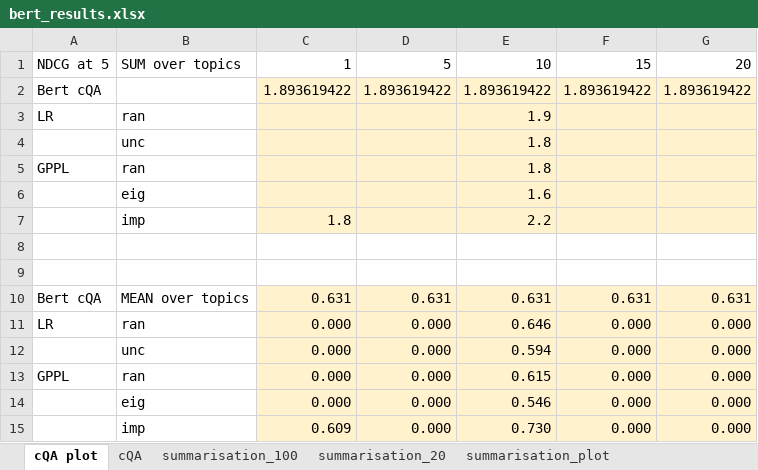
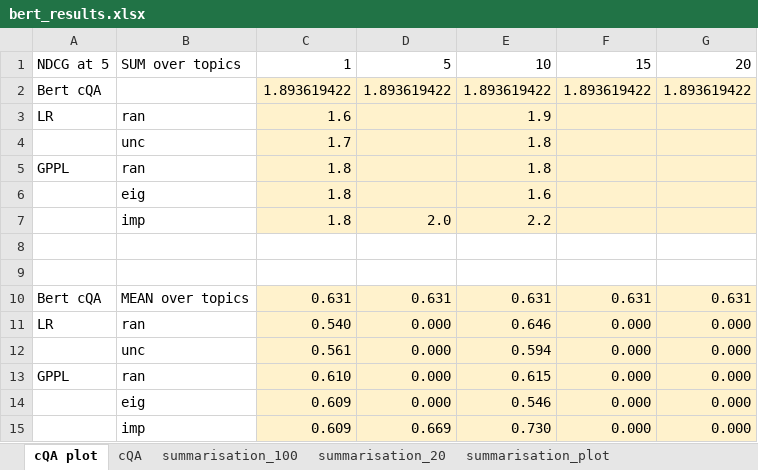
Before and after one commit to UKPLab/tacl2020-interactive-ranking, an Excel workbook: bert_results.xlsx, sheet cQA plot, drawn as a sheet; values as stored, in another font and other column widths than the file's, no borders; the diff names each change by its address in the sheet, - before the commit and + after, or states it on an @@ line.

```diff
--- a/bert_results.xlsx (sheet cQA plot)
+++ b/bert_results.xlsx (sheet cQA plot)
-C3: (empty)
+C3: 1.6
-C4: (empty)
+C4: 1.7
-C5:C6: (empty)
+C5:C6: 1.8
-D7: (empty)
+D7: 2.0
-C11: 0.000
+C11: 0.540
-C12: 0.000
+C12: 0.561
-C13: 0.000
+C13: 0.610
-C14: 0.000
+C14: 0.609
-D15: 0.000
+D15: 0.669
```
Also changed, not shown: sheet cQA, sheet summarisation_100, 5 other files.
